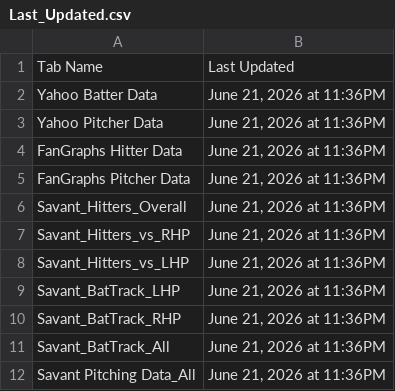
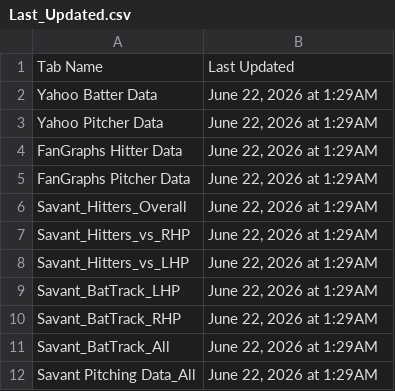
Before and after one commit to yosefu12/baseball-data-scraper, a CSV file: data/Last_Updated.csv, drawn as a sheet.

```diff
--- a/data/Last_Updated.csv
+++ b/data/Last_Updated.csv
@@ -1,12 +1,12 @@
 Tab Name,Last Updated
-Yahoo Batter Data,"June 21, 2026 at 11:36PM"
-Yahoo Pitcher Data,"June 21, 2026 at 11:36PM"
-FanGraphs Hitter Data,"June 21, 2026 at 11:36PM"
-FanGraphs Pitcher Data,"June 21, 2026 at 11:36PM"
-Savant_Hitters_Overall,"June 21, 2026 at 11:36PM"
-Savant_Hitters_vs_RHP,"June 21, 2026 at 11:36PM"
-Savant_Hitters_vs_LHP,"June 21, 2026 at 11:36PM"
-Savant_BatTrack_LHP,"June 21, 2026 at 11:36PM"
-Savant_BatTrack_RHP,"June 21, 2026 at 11:36PM"
-Savant_BatTrack_All,"June 21, 2026 at 11:36PM"
-Savant Pitching Data_All,"June 21, 2026 at 11:36PM"
+Yahoo Batter Data,"June 22, 2026 at 1:29AM"
+Yahoo Pitcher Data,"June 22, 2026 at 1:29AM"
+FanGraphs Hitter Data,"June 22, 2026 at 1:29AM"
+FanGraphs Pitcher Data,"June 22, 2026 at 1:29AM"
+Savant_Hitters_Overall,"June 22, 2026 at 1:29AM"
+Savant_Hitters_vs_RHP,"June 22, 2026 at 1:29AM"
+Savant_Hitters_vs_LHP,"June 22, 2026 at 1:29AM"
+Savant_BatTrack_LHP,"June 22, 2026 at 1:29AM"
+Savant_BatTrack_RHP,"June 22, 2026 at 1:29AM"
+Savant_BatTrack_All,"June 22, 2026 at 1:29AM"
+Savant Pitching Data_All,"June 22, 2026 at 1:29AM"
```
Also changed, not shown: data/Yahoo Batter Data.csv, data/Yahoo Pitcher Data.csv.
